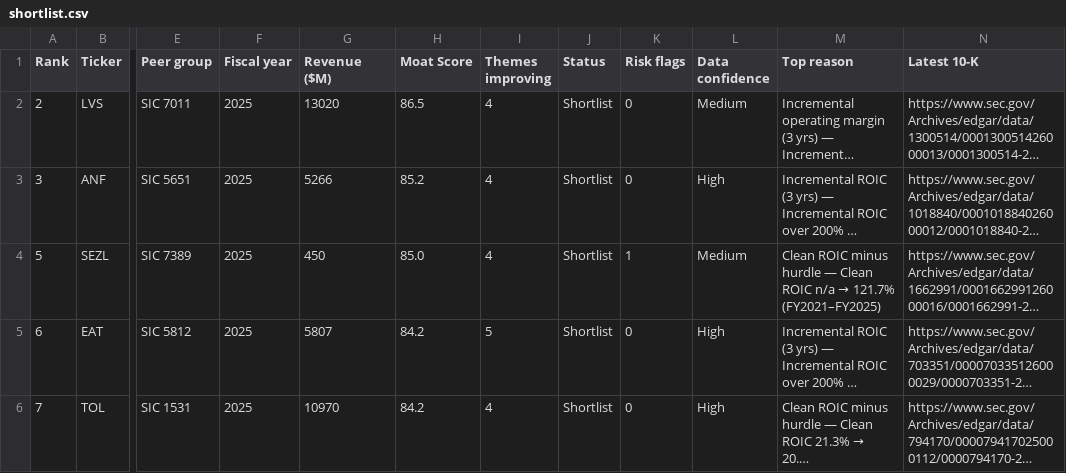
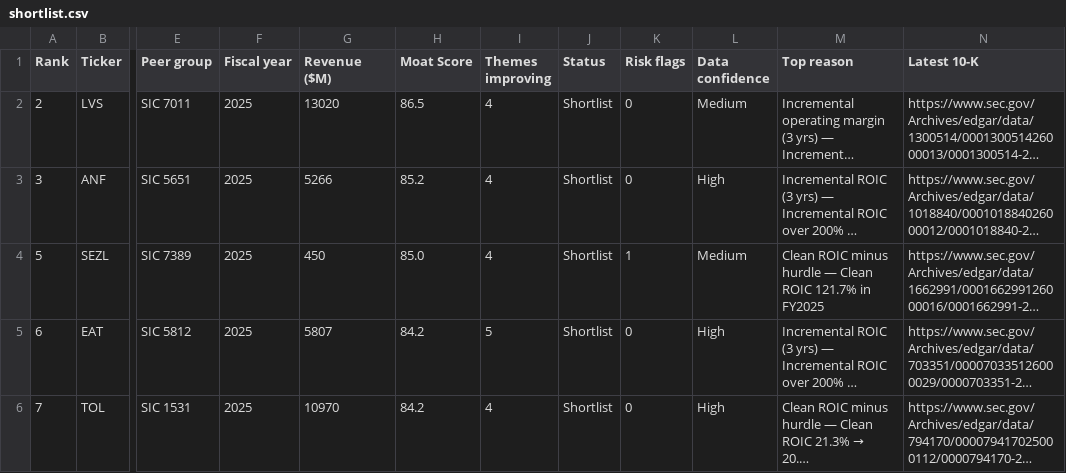
Before and after one commit to Jittia/aia-hw-jitti, a CSV file: output/sheet/shortlist.csv, drawn as a sheet; only a part is shown, gaps mark what is left out; long unchanged cells end in …; the diff names each change by its address in the sheet, - before the commit and + after, or states it on an @@ line.

```diff
--- a/output/sheet/shortlist.csv
+++ b/output/sheet/shortlist.csv
@@ M4 (Top reason): …Clean ROIC n/a → 121.7% (FY2021–FY2025) → …Clean ROIC 121.7% in FY2025 @@
```
Also changed, not shown: output/data/results.csv, output/sheet/universe.csv, 13 other files.
